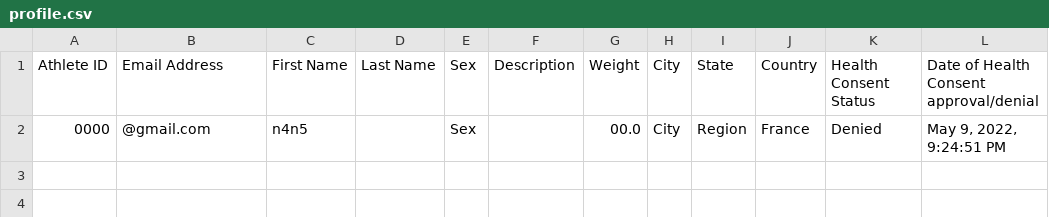
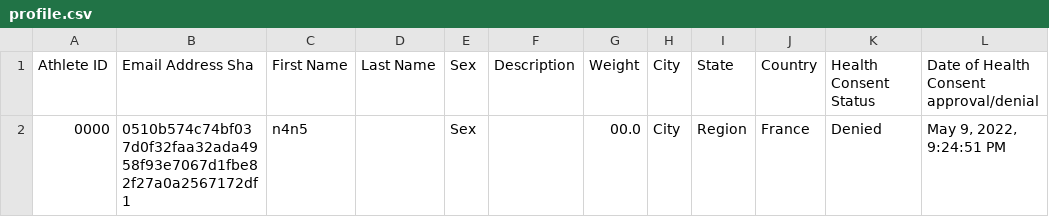
Before and after one commit to Its-Just-Nans/sportiva, a CSV file: export/profile.csv, drawn as a sheet.

```diff
--- a/export/profile.csv
+++ b/export/profile.csv
@@ -1,2 +1,2 @@
-Athlete ID,Email Address,First Name,Last Name,Sex,Description,Weight,City,State,Country,Health Consent Status,Date of Health Consent approval/denial
-0000,@gmail.com,n4n5,,Sex,"",00.0,City,Region,France,Denied,"May 9, 2022, 9:24:51 PM"
+Athlete ID,Email Address Sha,First Name,Last Name,Sex,Description,Weight,City,State,Country,Health Consent Status,Date of Health Consent approval/denial
+0000,0510b574c74bf037d0f32faa32ada4958f93e7067d1fbe82f27a0a2567172df1,n4n5,,Sex,"",00.0,City,Region,France,Denied,"May 9, 2022, 9:24:51 PM"
```
Also changed, not shown: 8 other files.
